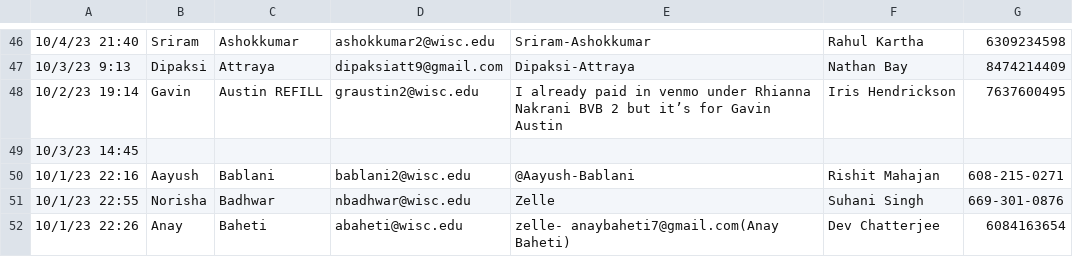
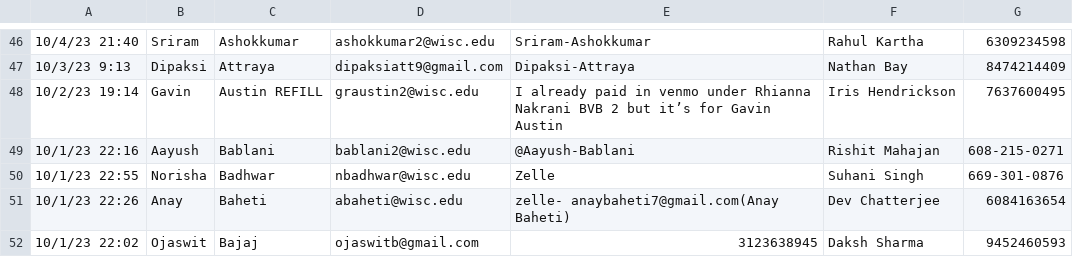
Before and after one commit to colegang/ticketchecker, a CSV file: BVB Ticket Order Form (Responses) - Form Responses.csv, drawn as a sheet; only a part is shown, gaps mark what is left out; the shorter side is filled out with more unchanged rows; the diff names each change by its address in the sheet, - before the commit and + after, or states it on an @@ line.

Commit message:
fixing form

```diff
--- a/BVB Ticket Order Form (Responses) - Form Responses.csv
+++ b/BVB Ticket Order Form (Responses) - Form Responses.csv
-row 49: 10/3/23 14:45
```
